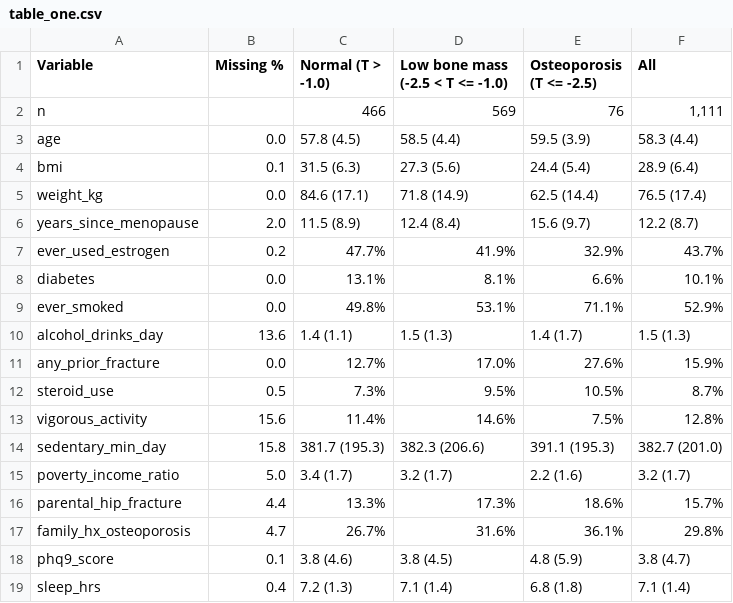
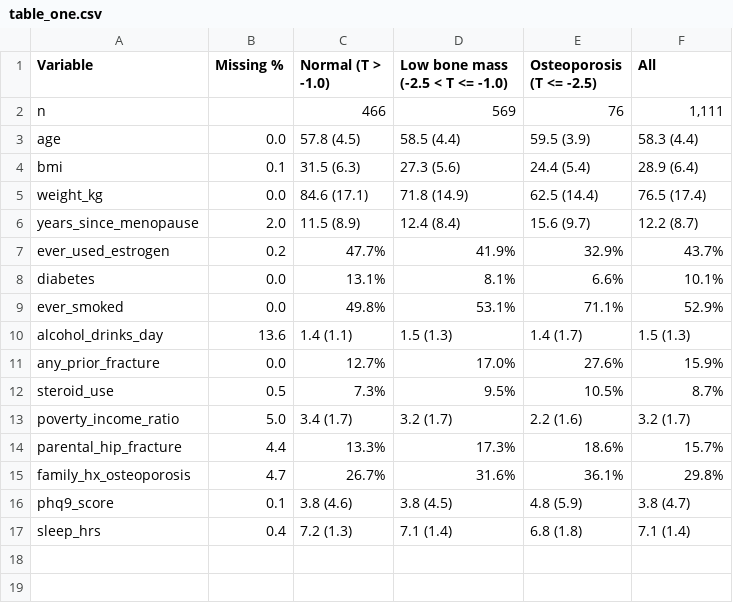
Before and after one commit to am12-dev/sf_26-27, a CSV file: outputs/table_one.csv, drawn as a sheet.

```diff
--- a/outputs/table_one.csv
+++ b/outputs/table_one.csv
@@ -12,4 +12,2 @@ any_prior_fracture,0.0,12.7%,17.0%,27.6%,15.9%
 steroid_use,0.5,7.3%,9.5%,10.5%,8.7%
-vigorous_activity,15.6,11.4%,14.6%,7.5%,12.8%
-sedentary_min_day,15.8,381.7 (195.3),382.3 (206.6),391.1 (195.3),382.7 (201.0)
 poverty_income_ratio,5.0,3.4 (1.7),3.2 (1.7),2.2 (1.6),3.2 (1.7)
```
Also changed, not shown: outputs/clinical_predictor_table.csv, outputs/coefficient_diagnostics.csv, 18 other files.
